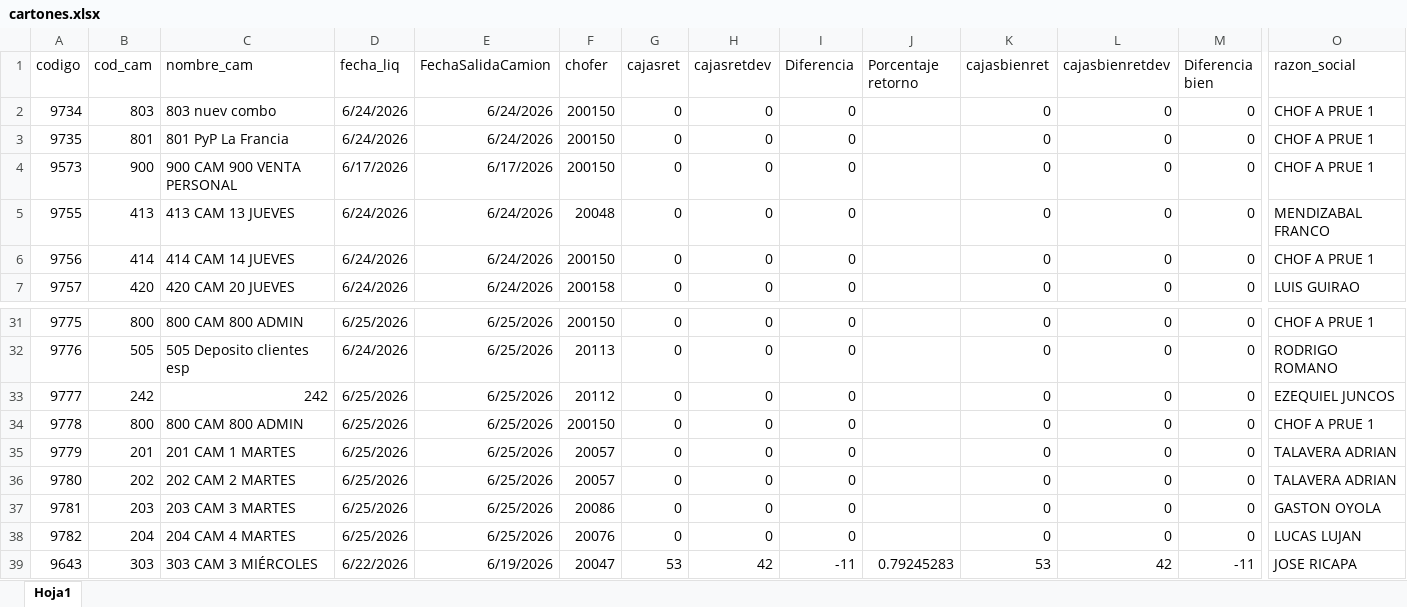
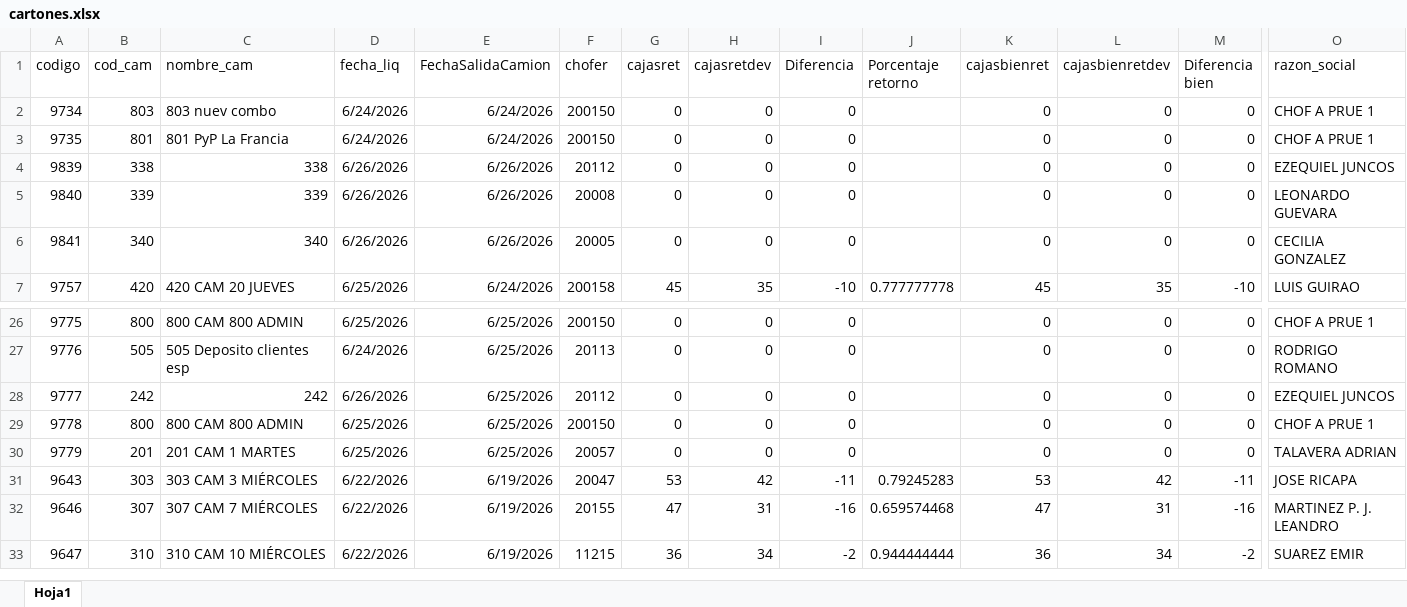
Before and after one commit to Nodus-app/sistema-operativo-nodus, an Excel workbook: data/cartones.xlsx, sheet Hoja1, drawn as a sheet; only a part is shown, gaps mark what is left out; the shorter side is filled out with more unchanged rows; values as stored, in another font and other column widths than the file's, no borders; removed rows and columns are numbered as before the commit, all else as after; rows hold the shown columns only; the diff covers the shown part only; the diff names each change by its address in the sheet, - before the commit and + after, or states it on an @@ line.

```diff
--- a/data/cartones.xlsx (sheet Hoja1)
+++ b/data/cartones.xlsx (sheet Hoja1)
-A4 (codigo): 9573
+A4 (codigo): 9839
-B4 (cod_cam): 900
+B4 (cod_cam): 338
-C4 (nombre_cam): 900 CAM 900 VENTA PERSONAL
+C4 (nombre_cam): 338
-D4 (fecha_liq): 6/17/2026
+D4 (fecha_liq): 6/26/2026
-E4 (FechaSalidaCamion): 6/17/2026
+E4 (FechaSalidaCamion): 6/26/2026
-F4 (chofer): 200150
+F4 (chofer): 20112
-O4 (razon_social): CHOF A PRUE 1
+O4 (razon_social): EZEQUIEL JUNCOS
-A5 (codigo): 9755
+A5 (codigo): 9840
-B5 (cod_cam): 413
+B5 (cod_cam): 339
-C5 (nombre_cam): 413 CAM 13 JUEVES
+C5 (nombre_cam): 339
-D5:D6 (fecha_liq): 6/24/2026
+D5:D6 (fecha_liq): 6/26/2026
-E5:E6 (FechaSalidaCamion): 6/24/2026
+E5:E6 (FechaSalidaCamion): 6/26/2026
-F5 (chofer): 20048
+F5 (chofer): 20008
-O5 (razon_social): MENDIZABAL FRANCO
+O5 (razon_social): LEONARDO GUEVARA
-A6 (codigo): 9756
+A6 (codigo): 9841
-B6 (cod_cam): 414
+B6 (cod_cam): 340
-C6 (nombre_cam): 414 CAM 14 JUEVES
+C6 (nombre_cam): 340
-F6 (chofer): 200150
+F6 (chofer): 20005
-O6 (razon_social): CHOF A PRUE 1
+O6 (razon_social): CECILIA GONZALEZ
-D7 (fecha_liq): 6/24/2026
+D7 (fecha_liq): 6/25/2026
-G7 (cajasret): 0
+G7 (cajasret): 45
-H7 (cajasretdev): 0
+H7 (cajasretdev): 35
-I7 (Diferencia): 0
+I7 (Diferencia): -10
-J7 (Porcentaje retorno): (empty)
+J7 (Porcentaje retorno): 0.777777778
-K7 (cajasbienret): 0
+K7 (cajasbienret): 45
-L7 (cajasbienretdev): 0
+L7 (cajasbienretdev): 35
-M7 (Diferencia bien): 0
+M7 (Diferencia bien): -10
-D28 (fecha_liq): 6/25/2026
+D28 (fecha_liq): 6/26/2026
-row 36: 9780 | 202 | 202 CAM 2 MARTES | 6/25/2026 | 6/25/2026 | 20057 | 0 | 0 | 0 |  | 0 | 0 | 0 | TALAVERA ADRIAN
-row 37: 9781 | 203 | 203 CAM 3 MARTES | 6/25/2026 | 6/25/2026 | 20086 | 0 | 0 | 0 |  | 0 | 0 | 0 | GASTON OYOLA
-row 38: 9782 | 204 | 204 CAM 4 MARTES | 6/25/2026 | 6/25/2026 | 20076 | 0 | 0 | 0 |  | 0 | 0 | 0 | LUCAS LUJAN
```
Also changed, not shown: 45 added rows, 6 removed rows and 193 edited cells elsewhere in this sheet, data/Registro_de_Rechazos.xlsx.
